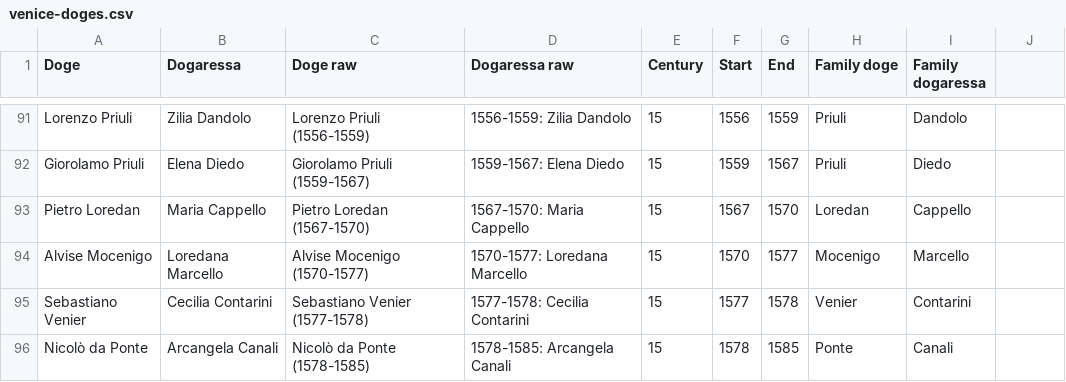
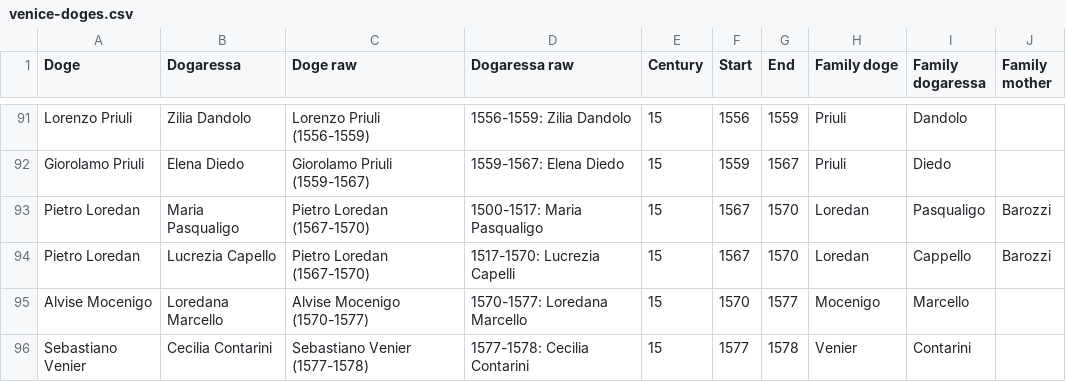
Before and after one commit to JJ/dogesr, a CSV file: data-raw/venice-doges.csv, drawn as a sheet; only a part is shown, gaps mark what is left out; the shorter side is filled out with more unchanged rows; addresses are those after the commit; the diff names each change by its address in the sheet, - before the commit and + after, or states it on an @@ line.

Commit message:
Add a new column to the database #5
Also correct marriages, with this person who married twice

```diff
--- a/data-raw/venice-doges.csv
+++ b/data-raw/venice-doges.csv
-J1: (empty)
+J1: Family mother
+row 93: Pietro Loredan | Maria Pasqualigo | Pietro Loredan (1567-1570) | 1500-1517: Maria Pasqualigo | 15 | 1567 | 1570 | Loredan | Pasqualigo | Barozzi
-B94 (Dogaressa): Maria Cappello
+B94 (Dogaressa): Lucrezia Capello
-D94 (Dogaressa raw): 1567-1570: Maria Cappello
+D94 (Dogaressa raw): 1517-1570: Lucrezia Capelli
-J94 (Family mother): (empty)
+J94 (Family mother): Barozzi
```
